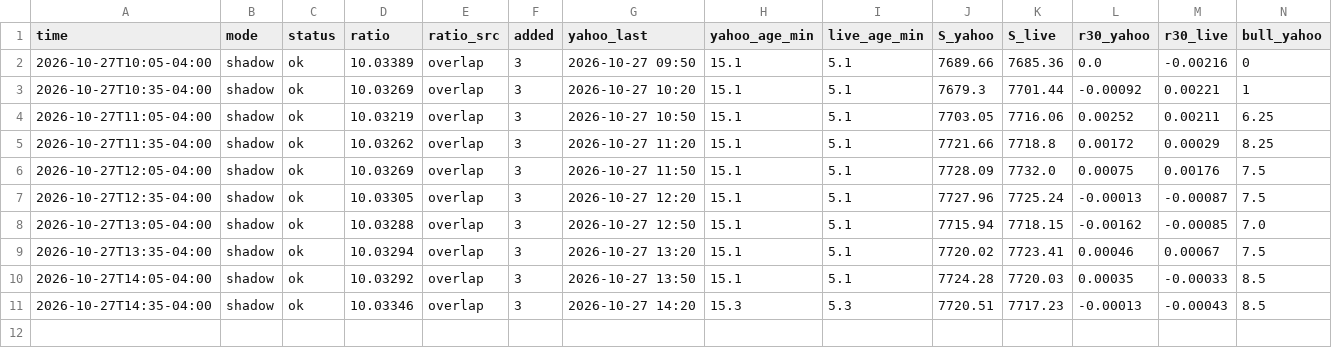
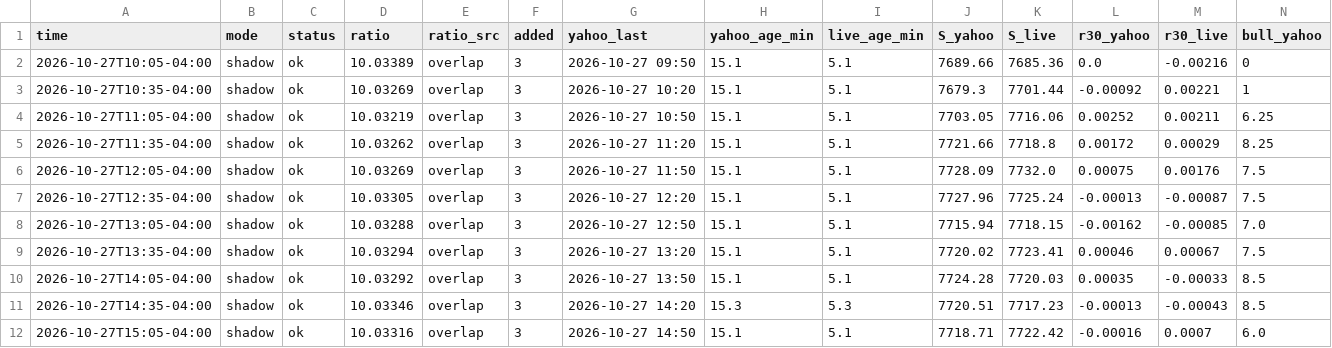
Before and after one commit to anwaralnayri1411-source/spx-bot, a CSV file: live_bars_log.csv, drawn as a sheet; only a part is shown; rows hold the shown columns only; the diff names each change by its address in the sheet, - before the commit and + after, or states it on an @@ line.

```diff
--- a/live_bars_log.csv
+++ b/live_bars_log.csv
+row 12: 2026-10-27T15:05-04:00 | shadow | ok | 10.03316 | overlap | 3 | 2026-10-27 14:50 | 15.1 | 5.1 | 7718.71 | 7722.42 | -0.00016 | 0.0007 | 6.0
```
Also changed, not shown: blocked_inbox_spx.csv, live_quotes_log.csv, 6 other files.
